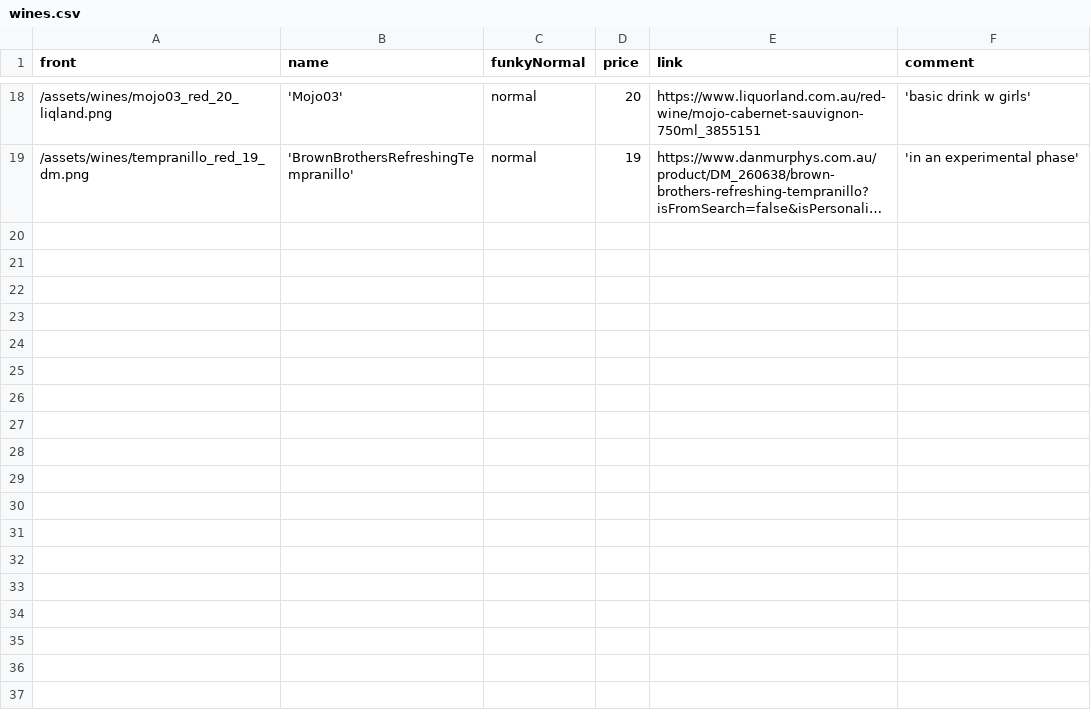
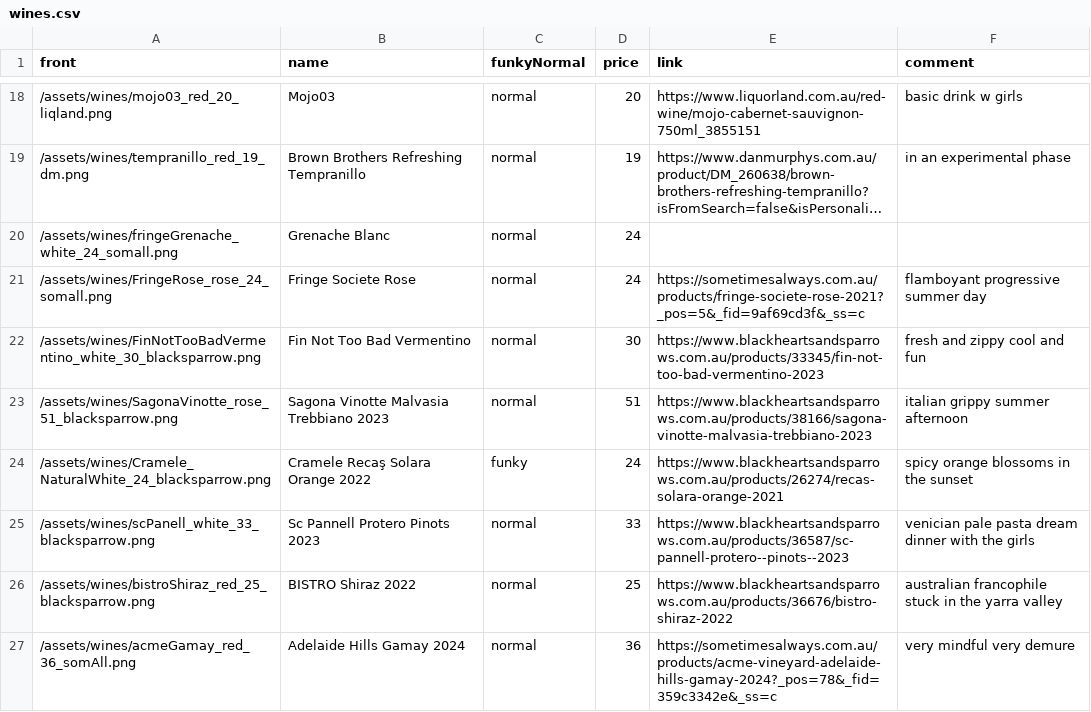
Before and after one commit to hannesofieb/tfwc, a CSV file: wines.csv, drawn as a sheet; only a part is shown, gaps mark what is left out; long unchanged cells end in …; the diff covers the shown part only; the diff names each change by its address in the sheet, - before the commit and + after, or states it on an @@ line.

Commit message:
wine list update

```diff
--- a/wines.csv
+++ b/wines.csv
-B18 (name): 'Mojo03'
+B18 (name): Mojo03
-F18 (comment): 'basic drink w girls'
+F18 (comment): basic drink w girls
-B19 (name): 'BrownBrothersRefreshingTempranillo'
+B19 (name): Brown Brothers Refreshing Tempranillo
-F19 (comment): 'in an experimental phase'
+F19 (comment): in an experimental phase
+row 20: /assets/wines/fringeGrenache_white_24_somall.png | Grenache Blanc | normal | 24
+row 21: /assets/wines/FringeRose_rose_24_somall.png | Fringe Societe Rose | normal | 24 | https://sometimesalways.com.au/products/fringe-societe-rose-2021?_pos=5&_fid=9af69cd3f&_ss=c | flamboyant progressive summer day
+row 22: /assets/wines/FinNotTooBadVermentino_white_30_blacksparrow.png | Fin Not Too Bad Vermentino | normal | 30 | https://www.blackheartsandsparrows.com.au/products/33345/fin-not-too-bad-vermentino-2023 | fresh and zippy cool and fun
+row 23: /assets/wines/SagonaVinotte_rose_51_blacksparrow.png | Sagona Vinotte Malvasia Trebbiano 2023 | normal | 51 | https://www.blackheartsandsparrows.com.au/products/38166/sagona-vinotte-malvasia-trebbiano-2023 | italian grippy summer afternoon
+row 24: /assets/wines/Cramele_NaturalWhite_24_blacksparrow.png | Cramele Recaş Solara Orange 2022 | funky | 24 | https://www.blackheartsandsparrows.com.au/products/26274/recas-solara-orange-2021 | spicy orange blossoms in the sunset
+row 25: /assets/wines/scPanell_white_33_blacksparrow.png | Sc Pannell Protero Pinots 2023 | normal | 33 | https://www.blackheartsandsparrows.com.au/products/36587/sc-pannell-protero--pinots--2023 | venician pale pasta dream dinner with the girls
+row 26: /assets/wines/bistroShiraz_red_25_blacksparrow.png | BISTRO Shiraz 2022 | normal | 25 | https://www.blackheartsandsparrows.com.au/products/36676/bistro-shiraz-2022 | australian francophile stuck in the yarra valley
+row 27: /assets/wines/acmeGamay_red_36_somAll.png | Adelaide Hills Gamay 2024 | normal | 36 | https://sometimesalways.com.au/products/acme-vineyard-adelaide-hills-gamay-2024?_pos=78&_fid=359c3342e&_ss=c | very mindful very demure
```
Also changed, not shown: 10 added rows and 32 edited cells elsewhere in this file, 21 other files.
